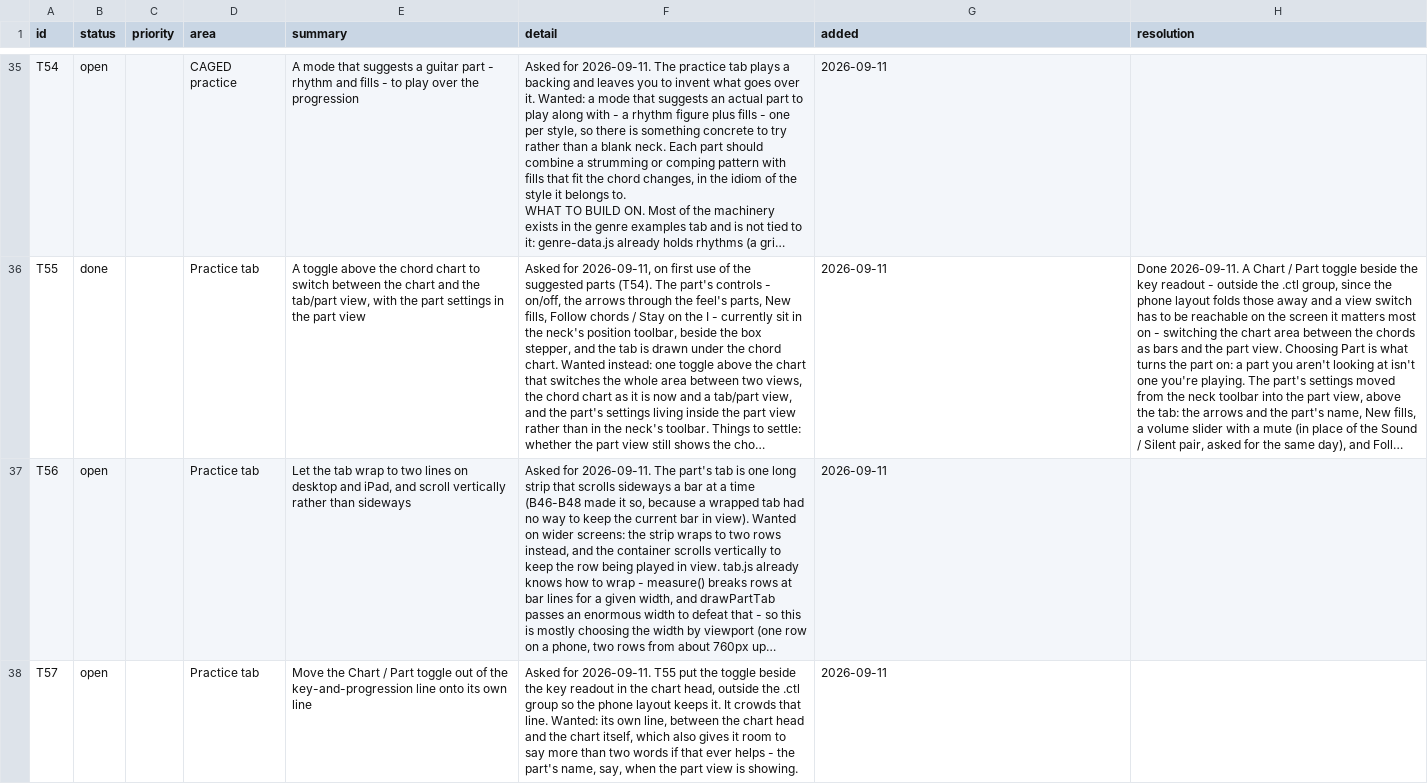
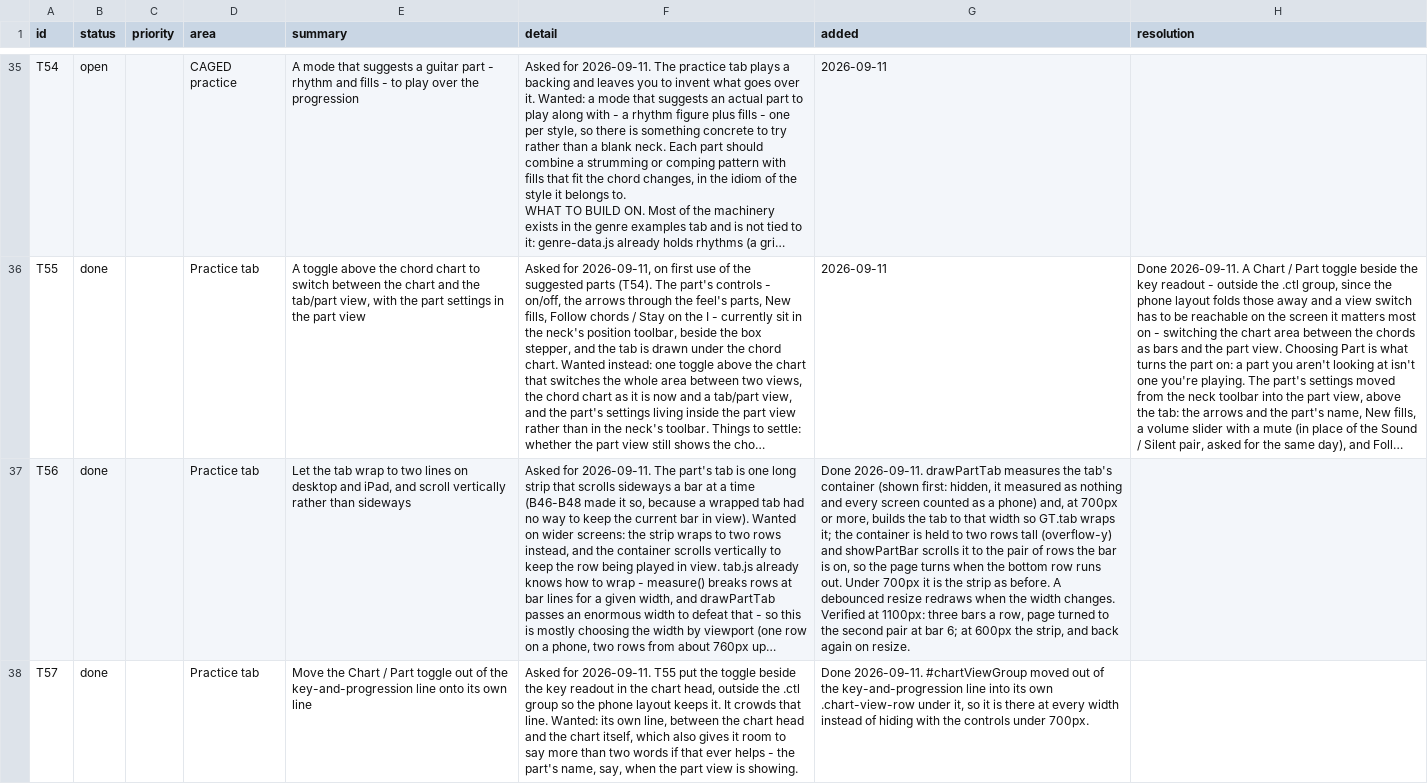
Before and after one commit to jchendy/chords, a CSV file: TODO.csv, drawn as a sheet; only a part is shown, gaps mark what is left out; long unchanged cells end in …; the diff covers the shown part only; the diff names each change by its address in the sheet, - before the commit and + after, or states it on an @@ line.

```diff
--- a/TODO.csv
+++ b/TODO.csv
-B37:B38 (status): open
+B37:B38 (status): done
-G37 (added): 2026-09-11
+G37 (added): Done 2026-09-11. drawPartTab measures the tab's container (shown first: hidden, it measured as nothing and every screen counted as a phone) and, at 700px or more, builds the tab to that width so GT.tab wraps it; the container is held to two rows tall (overflow-y) and showPartBar scrolls it to the pair of rows the bar is on, so the page turns when the bottom row runs out. Under 700px it is the strip as before. A debounced resize redraws when the width changes. Verified at 1100px: three bars a row, page turned to the second pair at bar 6; at 600px the strip, and back again on resize.
-G38 (added): 2026-09-11
+G38 (added): Done 2026-09-11. #chartViewGroup moved out of the key-and-progression line into its own .chart-view-row under it, so it is there at every width instead of hiding with the controls under 700px.
```
Also changed, not shown: 3 added rows and 4 edited cells elsewhere in this file, BUGS.csv, 6 other files.
